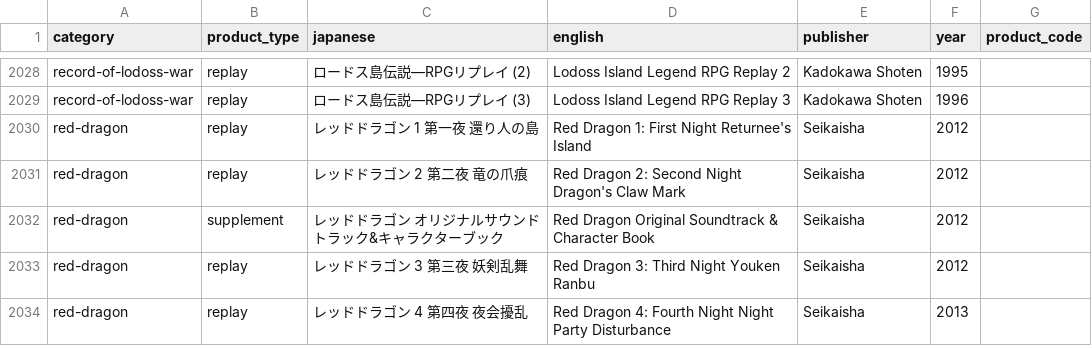
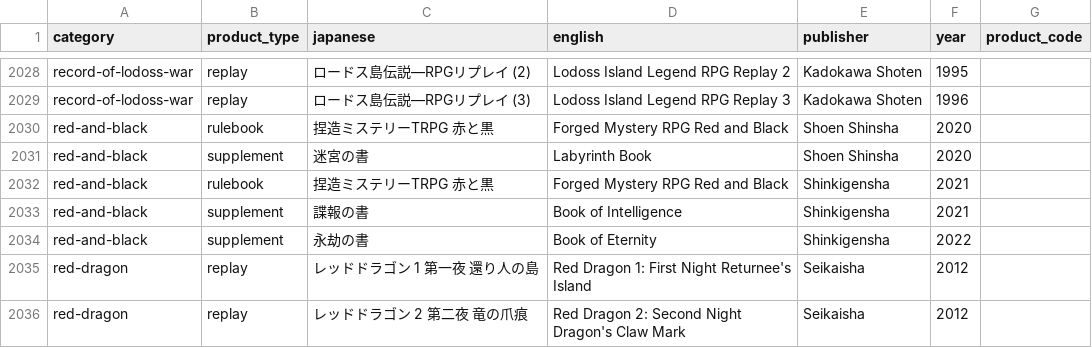
Before and after one commit to weatherspud/japanese-collectors-list, a CSV file: checklist.csv, drawn as a sheet; only a part is shown, gaps mark what is left out; the shorter side is filled out with more unchanged rows; the diff names each change by its address in the sheet, - before the commit and + after, or states it on an @@ line.

Commit message:
red and black

```diff
--- a/checklist.csv
+++ b/checklist.csv
+row 2030: red-and-black | rulebook | 捏造ミステリーTRPG 赤と黒 | Forged Mystery RPG Red and Black | Shoen Shinsha | 2020
+row 2031: red-and-black | supplement | 迷宮の書 | Labyrinth Book | Shoen Shinsha | 2020
+row 2032: red-and-black | rulebook | 捏造ミステリーTRPG 赤と黒 | Forged Mystery RPG Red and Black | Shinkigensha | 2021
+row 2033: red-and-black | supplement | 諜報の書 | Book of Intelligence | Shinkigensha | 2021
+row 2034: red-and-black | supplement | 永劫の書 | Book of Eternity | Shinkigensha | 2022
```
Also changed, not shown: 8 other files.
